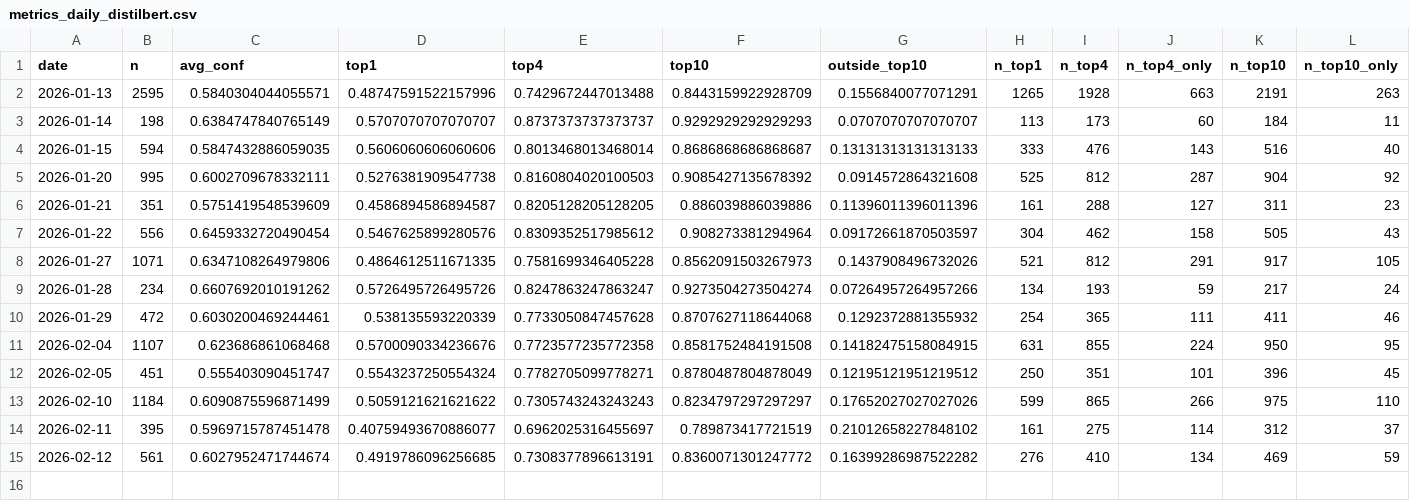
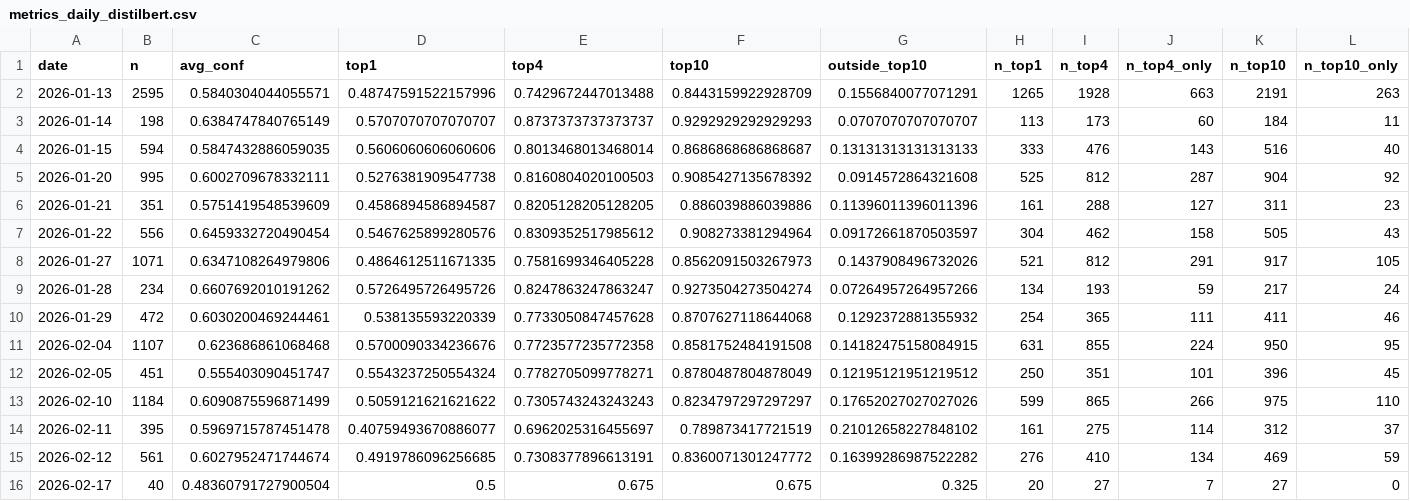
Before and after one commit to bubcass/ml-pq-headings, a CSV file: outputs/metrics_daily_distilbert.csv, drawn as a sheet; only a part is shown; rows hold the shown columns only; the diff names each change by its address in the sheet, - before the commit and + after, or states it on an @@ line.

Commit message:
Update daily PQ heading metrics (DistilBERT + DeBERTa 2026-02-18)

```diff
--- a/outputs/metrics_daily_distilbert.csv
+++ b/outputs/metrics_daily_distilbert.csv
+row 16: 2026-02-17 | 40 | 0.48360791727900504 | 0.5 | 0.675 | 0.675 | 0.325 | 20 | 27 | 7 | 27 | 0
```
Also changed, not shown: outputs/metrics_daily.csv.
